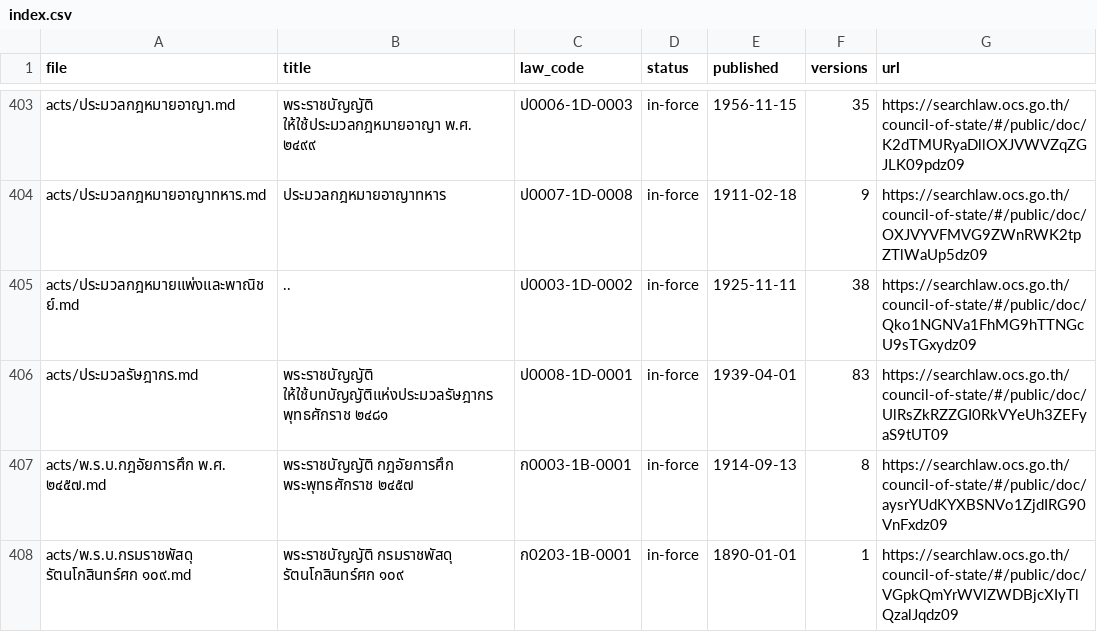
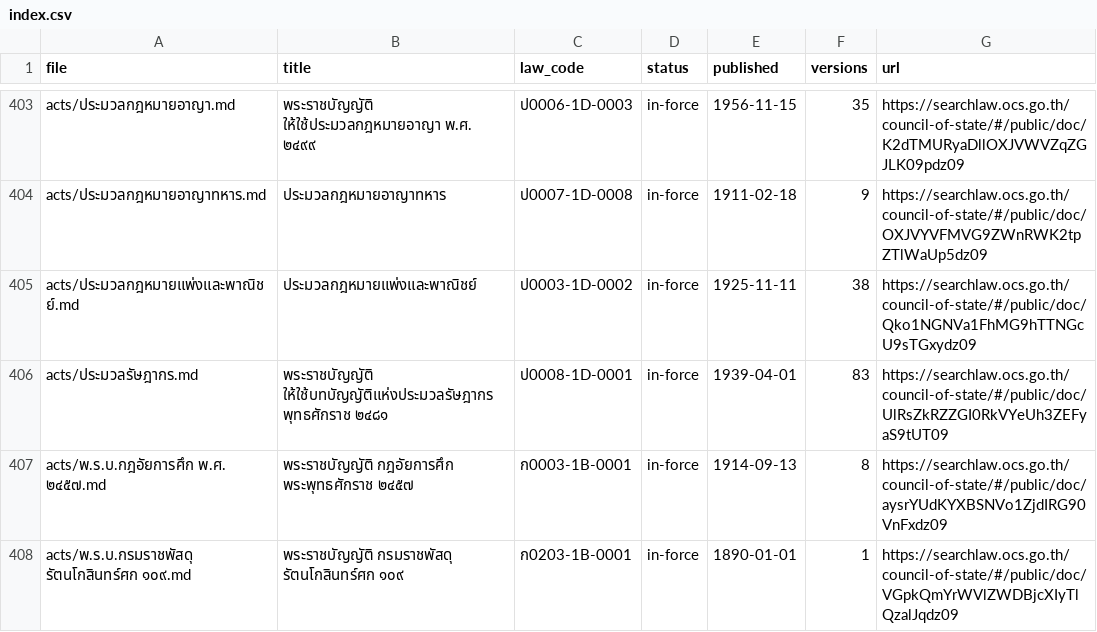
Before and after one commit to open-thai-law/laws, a CSV file: index.csv, drawn as a sheet; only a part is shown, gaps mark what is left out.

Commit message:
Name the civil code: its title section in the source is a placeholder ("..")

```diff
--- a/index.csv
+++ b/index.csv
@@ -404,3 +404,3 @@ acts/ประมวลกฎหมายอาญา.md,พระราชบ
 acts/ประมวลกฎหมายอาญาทหาร.md,ประมวลกฎหมายอาญาทหาร,ป0007-1D-0008,in-force,1911-02-18,9,https://searchlaw.ocs.go.th/council-of-state/#/public/doc/OXJVYVFMVG9ZWnRWK2tpZTlWaUp5dz09
-acts/ประมวลกฎหมายแพ่งและพาณิชย์.md,..,ป0003-1D-0002,in-force,1925-11-11,38,https://searchlaw.ocs.go.th/council-of-state/#/public/doc/Qko1NGNVa1FhMG9hTTNGcU9sTGxydz09
+acts/ประมวลกฎหมายแพ่งและพาณิชย์.md,ประมวลกฎหมายแพ่งและพาณิชย์,ป0003-1D-0002,in-force,1925-11-11,38,https://searchlaw.ocs.go.th/council-of-state/#/public/doc/Qko1NGNVa1FhMG9hTTNGcU9sTGxydz09
 acts/ประมวลรัษฎากร.md,พระราชบัญญัติ ให้ใช้บทบัญญัติแห่งประมวลรัษฎากร พุทธศักราช ๒๔๘๑,ป0008-1D-0001,in-force,1939-04-01,83,https://searchlaw.ocs.go.th/council-of-state/#/public/doc/UlRsZkRZZGI0RkVYeUh3ZEFyaS9tUT09
```
Also changed, not shown: 1 other file.
